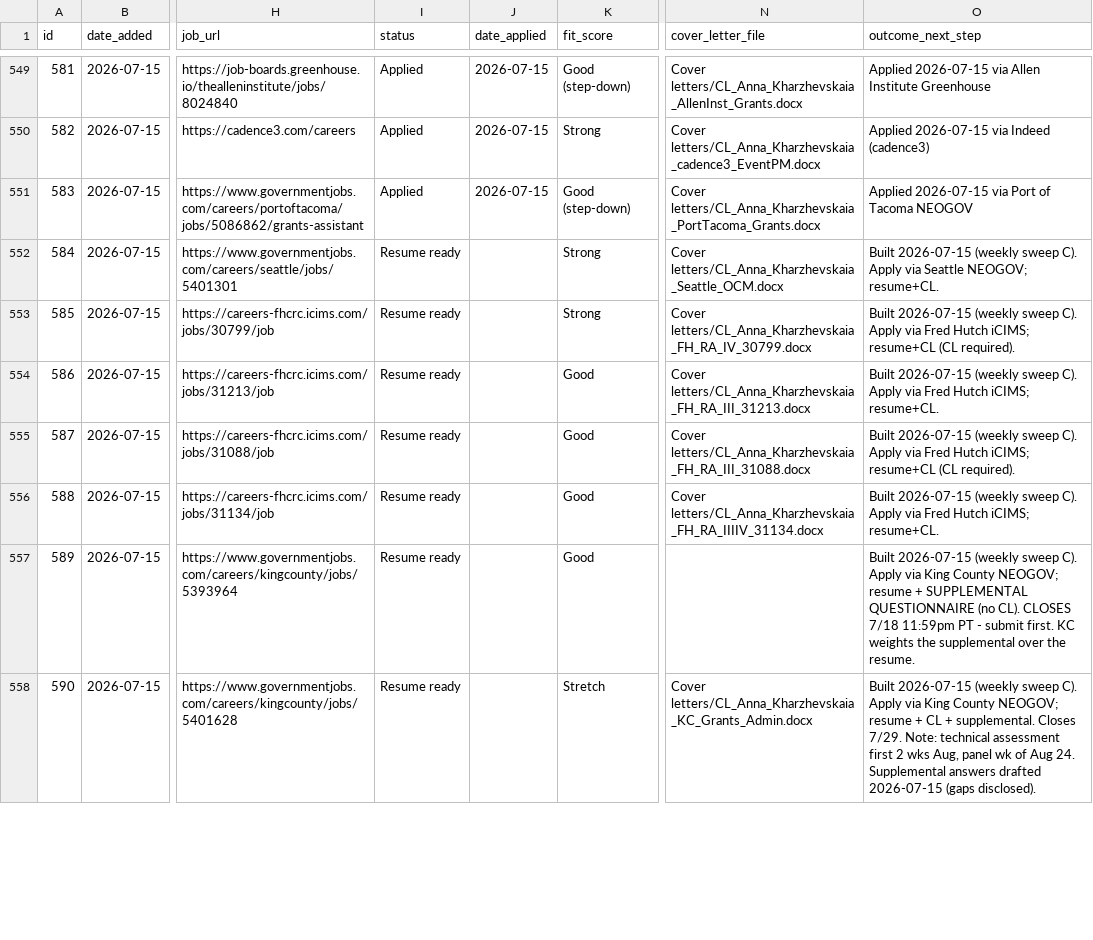
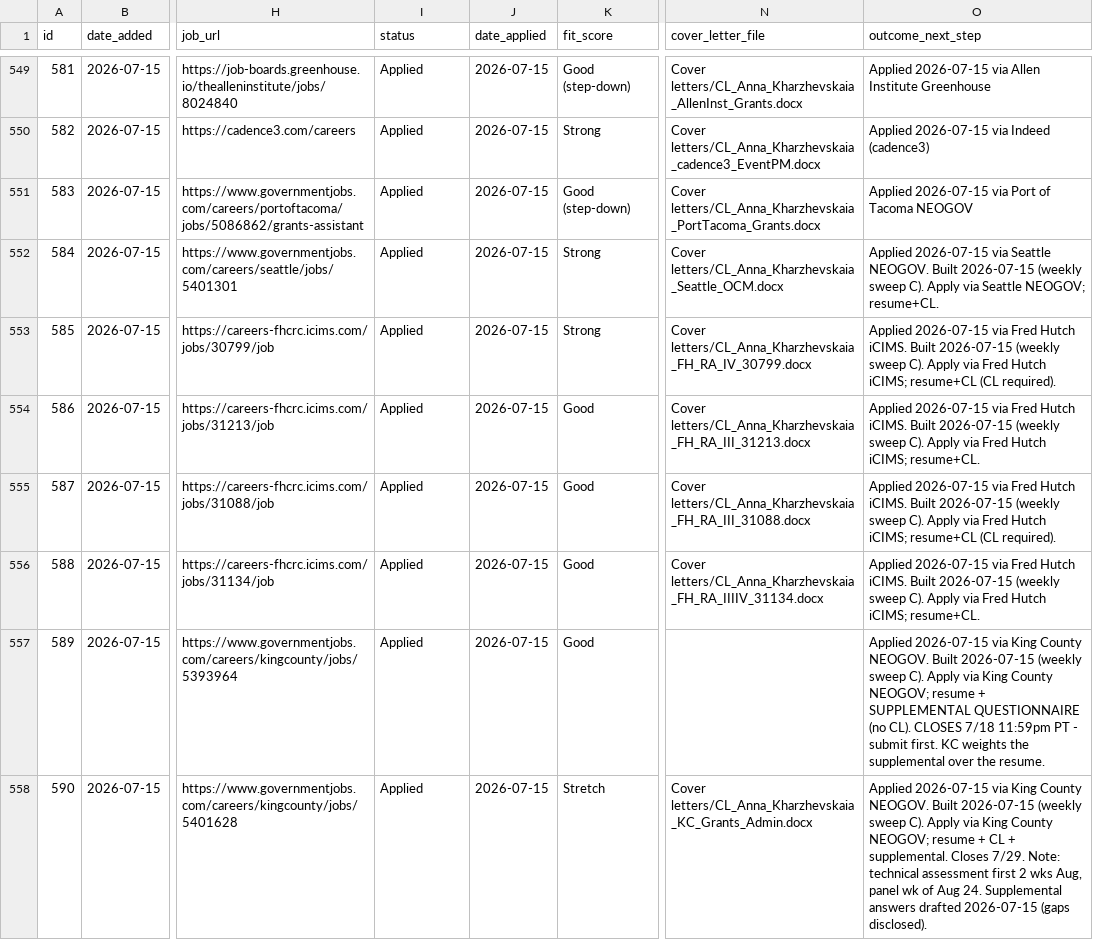
Before and after one commit to undrsky/t32tfoes3m, a CSV file: applications_tracker.csv, drawn as a sheet; only a part is shown, gaps mark what is left out; the diff covers the shown part only; the diff names each change by its address in the sheet, - before the commit and + after, or states it on an @@ line.

Commit message:
Weekly-sweep-C batch 584-596 APPLIED 2026-07-15

```diff
--- a/applications_tracker.csv
+++ b/applications_tracker.csv
-I552:I558 (status): Resume ready
+I552:I558 (status): Applied
-J552:J558 (date_applied): (empty)
+J552:J558 (date_applied): 2026-07-15
-O552 (outcome_next_step): Built 2026-07-15…
+O552 (outcome_next_step): Applied 2026-07-15 via Seattle NEOGOV. Built 2026-07-15…
-O553 (outcome_next_step): Built 2026-07-15…
+O553 (outcome_next_step): Applied 2026-07-15 via Fred Hutch iCIMS. Built 2026-07-15…
-O554 (outcome_next_step): Built 2026-07-15…
+O554 (outcome_next_step): Applied 2026-07-15 via Fred Hutch iCIMS. Built 2026-07-15…
-O555 (outcome_next_step): Built 2026-07-15…
+O555 (outcome_next_step): Applied 2026-07-15 via Fred Hutch iCIMS. Built 2026-07-15…
-O556 (outcome_next_step): Built 2026-07-15…
+O556 (outcome_next_step): Applied 2026-07-15 via Fred Hutch iCIMS. Built 2026-07-15…
-O557 (outcome_next_step): Built 2026-07-15…
+O557 (outcome_next_step): Applied 2026-07-15 via King County NEOGOV. Built 2026-07-15…
-O558 (outcome_next_step): Built 2026-07-15…
+O558 (outcome_next_step): Applied 2026-07-15 via King County NEOGOV. Built 2026-07-15…
```
Also changed, not shown: 18 edited cells elsewhere in this file.
